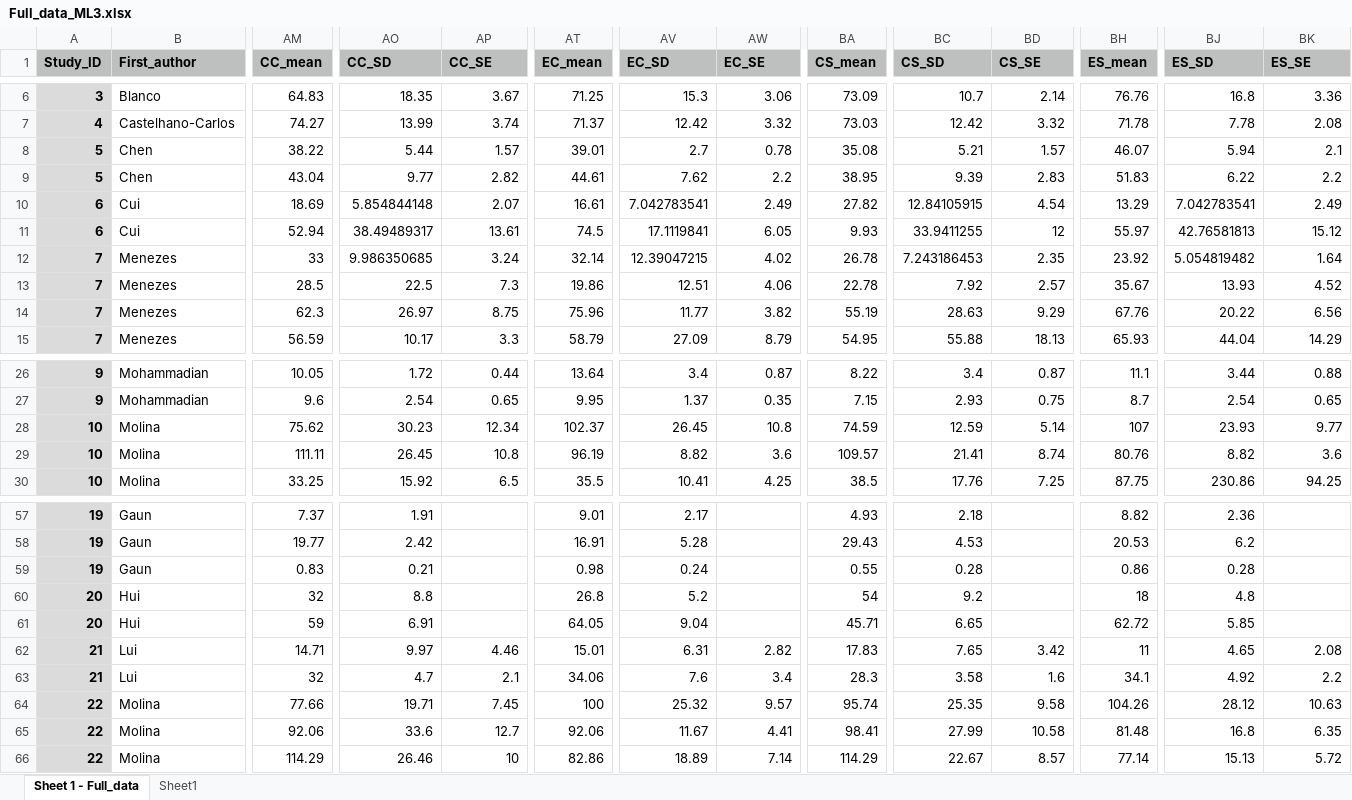
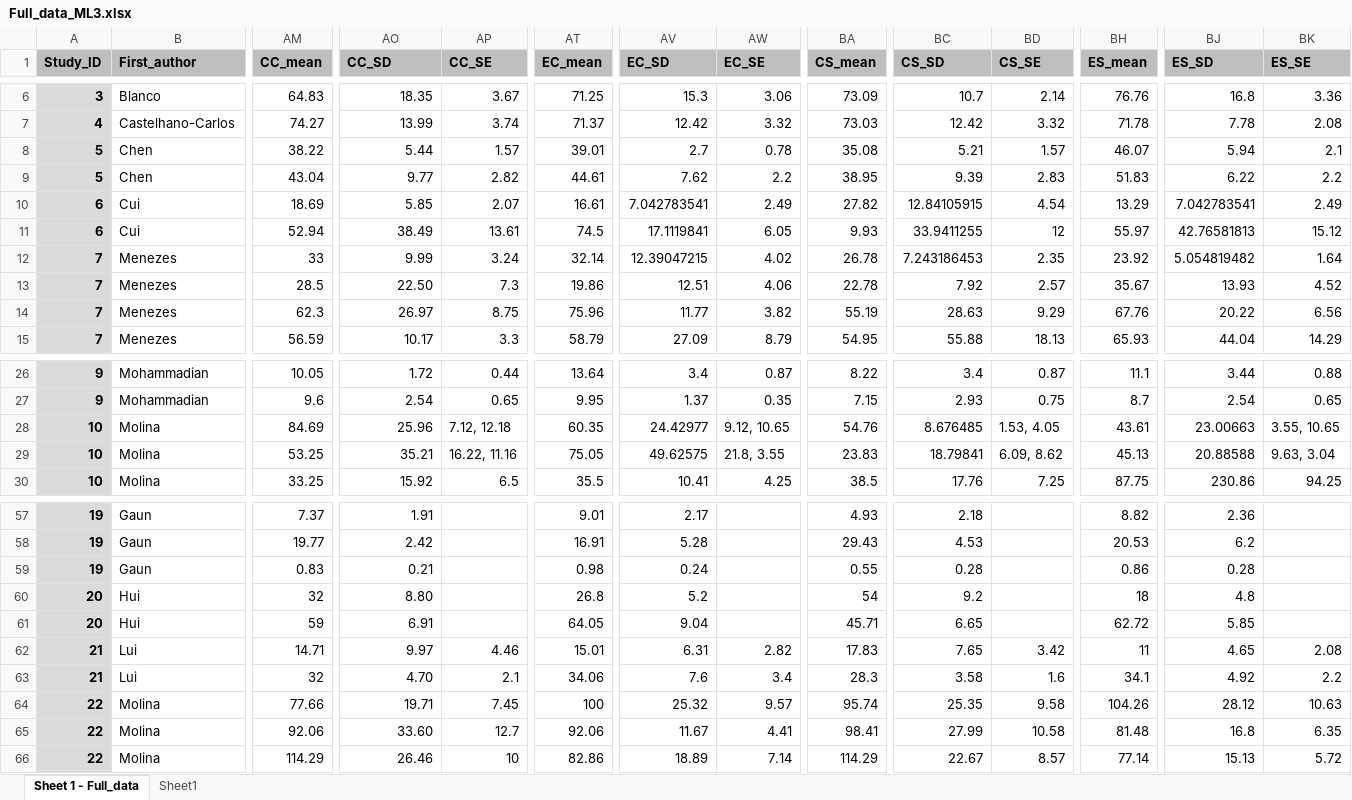
Before and after one commit to elmacartney/EE_stress_MA, an Excel workbook: Data/Full_data_ML3.xlsx, sheet Sheet 1 - Full_data, drawn as a sheet; only a part is shown, gaps mark what is left out; values as stored, in another font and other column widths than the file's, no borders; the diff covers the shown part only; the diff names each change by its address in the sheet, - before the commit and + after, or states it on an @@ line.

Commit message:
Adding alluvial plots and checking data

```diff
--- a/Data/Full_data_ML3.xlsx (sheet Sheet 1 - Full_data)
+++ b/Data/Full_data_ML3.xlsx (sheet Sheet 1 - Full_data)
-AO10 (CC_SD): 5.854844148
+AO10 (CC_SD): 5.85
-AO11 (CC_SD): 38.49489317
+AO11 (CC_SD): 38.49
-AO12 (CC_SD): 9.986350685
+AO12 (CC_SD): 9.99
-AO13 (CC_SD): 22.5
+AO13 (CC_SD): 22.50
-AM28 (CC_mean): 75.62
+AM28 (CC_mean): 84.69
-AO28 (CC_SD): 30.23
+AO28 (CC_SD): 25.96
-AP28 (CC_SE): 12.34
+AP28 (CC_SE): 7.12, 12.18
-AT28 (EC_mean): 102.37
+AT28 (EC_mean): 60.35
-AV28 (EC_SD): 26.45
+AV28 (EC_SD): 24.42977
-AW28 (EC_SE): 10.8
+AW28 (EC_SE): 9.12, 10.65
-BA28 (CS_mean): 74.59
+BA28 (CS_mean): 54.76
-BC28 (CS_SD): 12.59
+BC28 (CS_SD): 8.676485
-BD28 (CS_SE): 5.14
+BD28 (CS_SE): 1.53, 4.05
-BH28 (ES_mean): 107
+BH28 (ES_mean): 43.61
-BJ28 (ES_SD): 23.93
+BJ28 (ES_SD): 23.00663
-BK28 (ES_SE): 9.77
+BK28 (ES_SE): 3.55, 10.65
-AM29 (CC_mean): 111.11
+AM29 (CC_mean): 53.25
-AO29 (CC_SD): 26.45
+AO29 (CC_SD): 35.21
-AP29 (CC_SE): 10.8
+AP29 (CC_SE): 16.22, 11.16
-AT29 (EC_mean): 96.19
+AT29 (EC_mean): 75.05
-AV29 (EC_SD): 8.82
+AV29 (EC_SD): 49.62575
-AW29 (EC_SE): 3.6
+AW29 (EC_SE): 21.8, 3.55
-BA29 (CS_mean): 109.57
+BA29 (CS_mean): 23.83
-BC29 (CS_SD): 21.41
+BC29 (CS_SD): 18.79841
-BD29 (CS_SE): 8.74
+BD29 (CS_SE): 6.09, 8.62
-BH29 (ES_mean): 80.76
+BH29 (ES_mean): 45.13
-BJ29 (ES_SD): 8.82
+BJ29 (ES_SD): 20.88588
-BK29 (ES_SE): 3.6
+BK29 (ES_SE): 9.63, 3.04
-AO60 (CC_SD): 8.8
+AO60 (CC_SD): 8.80
-AO63 (CC_SD): 4.7
+AO63 (CC_SD): 4.70
-AO65 (CC_SD): 33.6
+AO65 (CC_SD): 33.60
```
Also changed, not shown: 8 edited cells elsewhere in this sheet, 30 other files.
